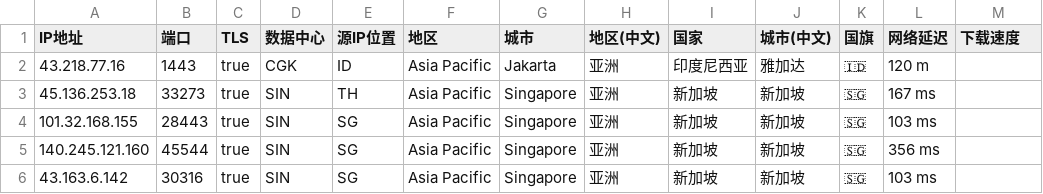
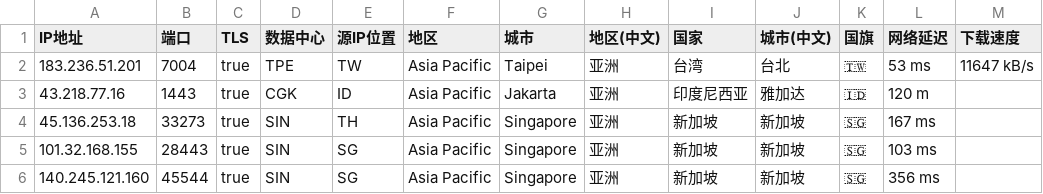
Before and after one commit to MR-DAzhi/WorkerVless2sub, a CSV file: IataSG.csv, drawn as a sheet; only a part is shown; the shorter side is filled out with more unchanged rows.

Commit message:
Update IataSG.csv

```diff
--- a/IataSG.csv
+++ b/IataSG.csv
@@ -1,2 +1,3 @@
 IP地址,端口,TLS,数据中心,源IP位置,地区,城市,地区(中文),国家,城市(中文),国旗,网络延迟,下载速度
+183.236.51.201,7004,true,TPE,TW,Asia Pacific,Taipei,亚洲,台湾,台北,🇹🇼,53 ms,11647 kB/s
 43.218.77.16,1443,true,CGK,ID,Asia Pacific,Jakarta,亚洲,印度尼西亚,雅加达,🇮🇩,120 m
```
